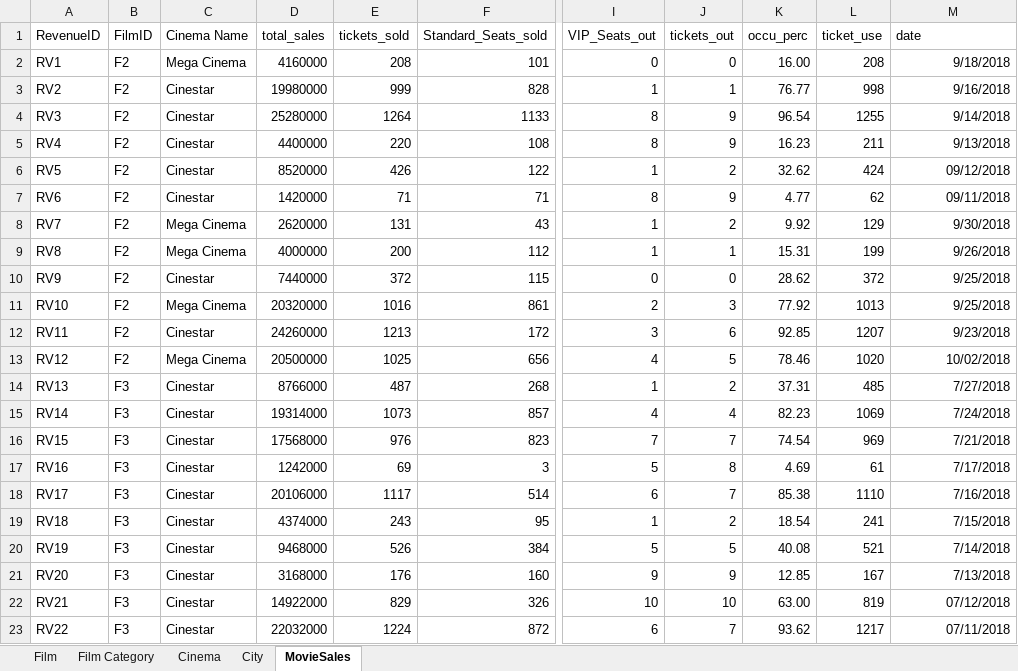
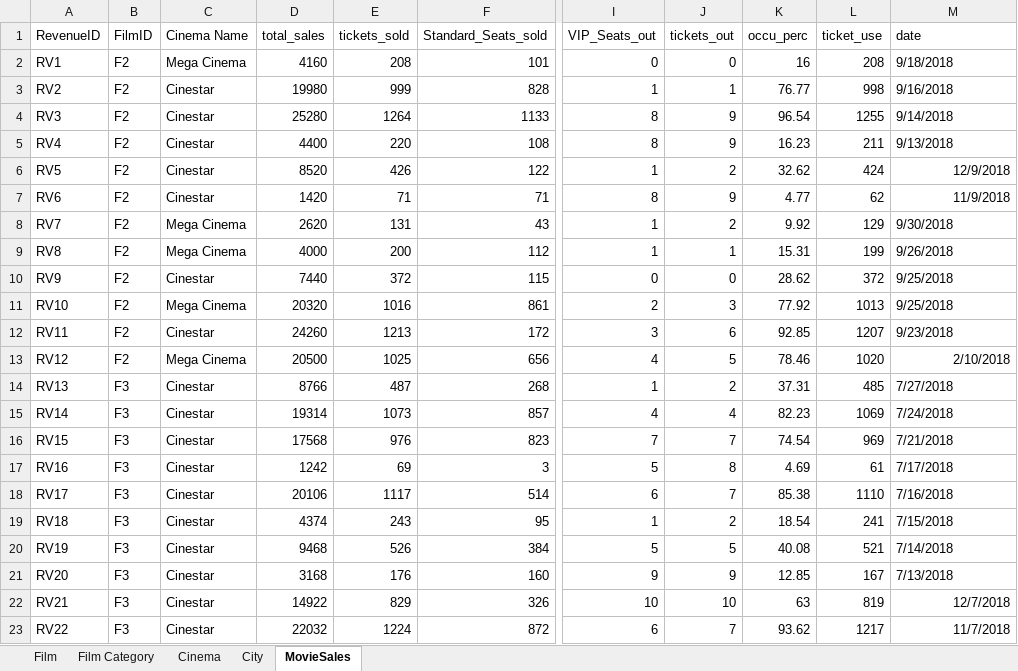
Before and after one commit to Nganho22/BI.07_Project, an Excel workbook: NEW DATASET/film_sales.xlsx, sheet MovieSales, drawn as a sheet; only a part is shown, gaps mark what is left out; values as stored, in another font and other column widths than the file's, no borders; the diff covers the shown part only; the diff names each change by its address in the sheet, - before the commit and + after, or states it on an @@ line.

```diff
--- a/NEW DATASET/film_sales.xlsx (sheet MovieSales)
+++ b/NEW DATASET/film_sales.xlsx (sheet MovieSales)
-D2 (total_sales): 4160000
+D2 (total_sales): 4160
-K2 (occu_perc): 16.00
+K2 (occu_perc): 16
-M2:M5 alignment: right
+M2:M5 alignment: left
-D3 (total_sales): 19980000
+D3 (total_sales): 19980
-D4 (total_sales): 25280000
+D4 (total_sales): 25280
-D5 (total_sales): 4400000
+D5 (total_sales): 4400
-D6 (total_sales): 8520000
+D6 (total_sales): 8520
-M6 (date): 09/12/2018
+M6 (date): 12/9/2018
-D7 (total_sales): 1420000
+D7 (total_sales): 1420
-M7 (date): 09/11/2018
+M7 (date): 11/9/2018
-D8 (total_sales): 2620000
+D8 (total_sales): 2620
-M8:M12 alignment: right
+M8:M12 alignment: left
-D9 (total_sales): 4000000
+D9 (total_sales): 4000
-D10 (total_sales): 7440000
+D10 (total_sales): 7440
-D11 (total_sales): 20320000
+D11 (total_sales): 20320
-D12 (total_sales): 24260000
+D12 (total_sales): 24260
-D13 (total_sales): 20500000
+D13 (total_sales): 20500
-M13 (date): 10/02/2018
+M13 (date): 2/10/2018
-D14 (total_sales): 8766000
+D14 (total_sales): 8766
-M14:M21 alignment: right
+M14:M21 alignment: left
-D15 (total_sales): 19314000
+D15 (total_sales): 19314
-D16 (total_sales): 17568000
+D16 (total_sales): 17568
-D17 (total_sales): 1242000
+D17 (total_sales): 1242
-D18 (total_sales): 20106000
+D18 (total_sales): 20106
-D19 (total_sales): 4374000
+D19 (total_sales): 4374
-D20 (total_sales): 9468000
+D20 (total_sales): 9468
-D21 (total_sales): 3168000
+D21 (total_sales): 3168
-D22 (total_sales): 14922000
+D22 (total_sales): 14922
-K22 (occu_perc): 63.00
+K22 (occu_perc): 63
-M22 (date): 07/12/2018
+M22 (date): 12/7/2018
-D23 (total_sales): 22032000
+D23 (total_sales): 22032
-M23 (date): 07/11/2018
+M23 (date): 11/7/2018
```
Also changed, not shown: 231 edited cells and cell formats elsewhere in this sheet, sheet Cinema, sheet Film, formulas that keep their value, 23 other files.
